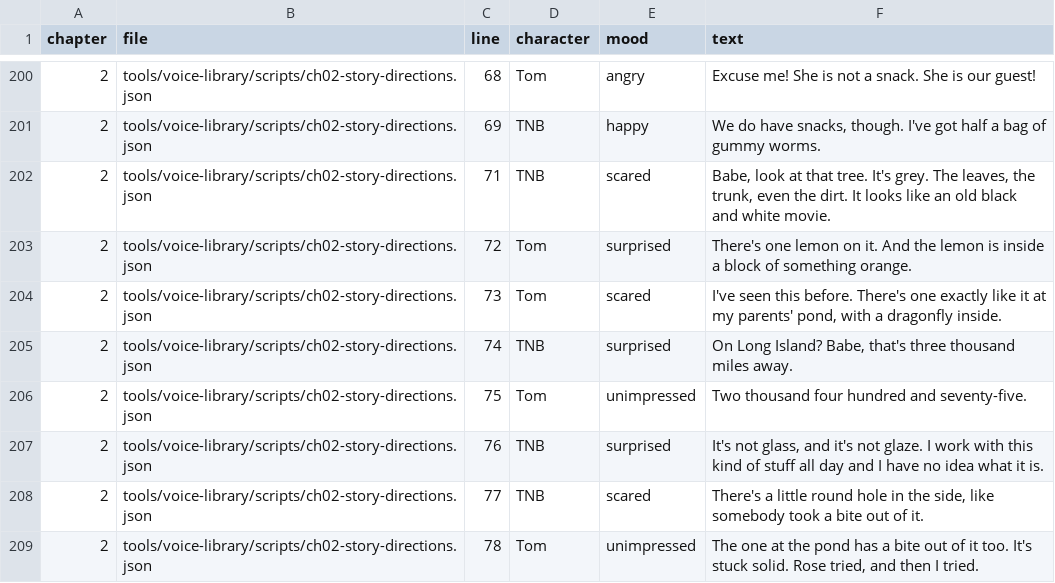
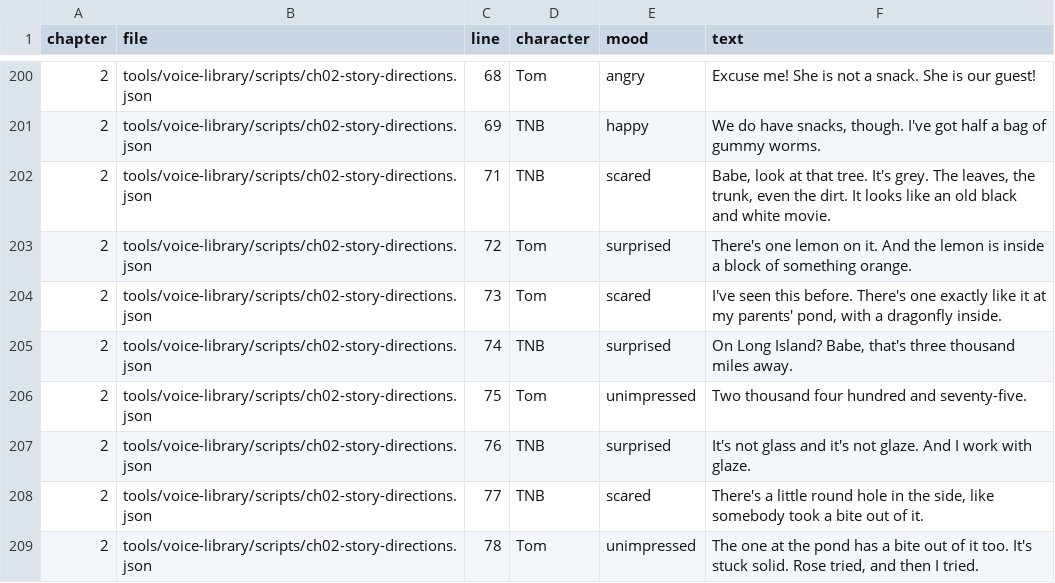
Before and after one commit to trivituso81/adventures-of-tom, a TSV file: docs/emotion-index-lines.tsv, drawn as a sheet; only a part is shown, gaps mark what is left out.

```diff
--- a/docs/emotion-index-lines.tsv
+++ b/docs/emotion-index-lines.tsv
@@ -206,3 +206,3 @@ chapter	file	line	character	mood	text
 2	tools/voice-library/scripts/ch02-story-directions.json	75	Tom	unimpressed	Two thousand four hundred and seventy-five.
-2	tools/voice-library/scripts/ch02-story-directions.json	76	TNB	surprised	It's not glass, and it's not glaze. I work with this kind of stuff all day and I have no idea what it is.
+2	tools/voice-library/scripts/ch02-story-directions.json	76	TNB	surprised	It's not glass and it's not glaze. And I work with glaze.
 2	tools/voice-library/scripts/ch02-story-directions.json	77	TNB	scared	There's a little round hole in the side, like somebody took a bite out of it.
```
Also changed, not shown: docs/script-convos.tsv, docs/talk-lines.tsv, 18 other files.
